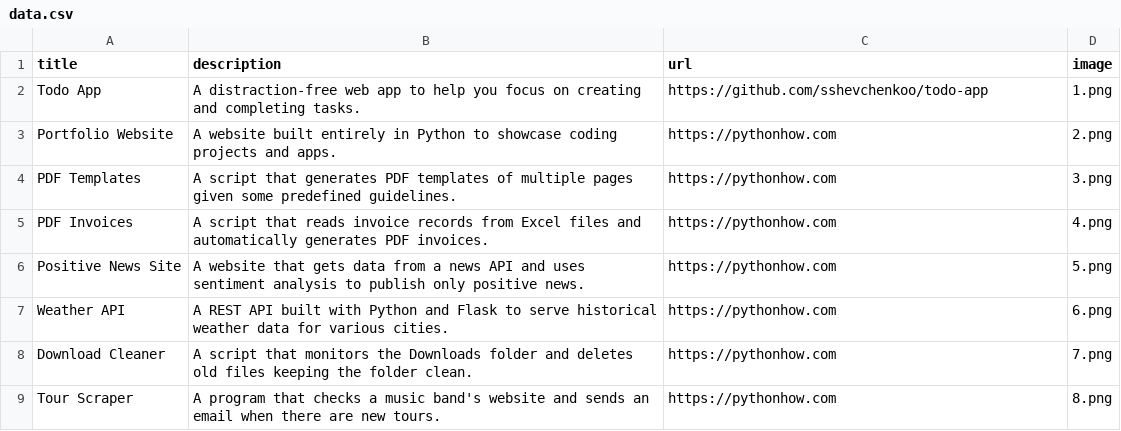
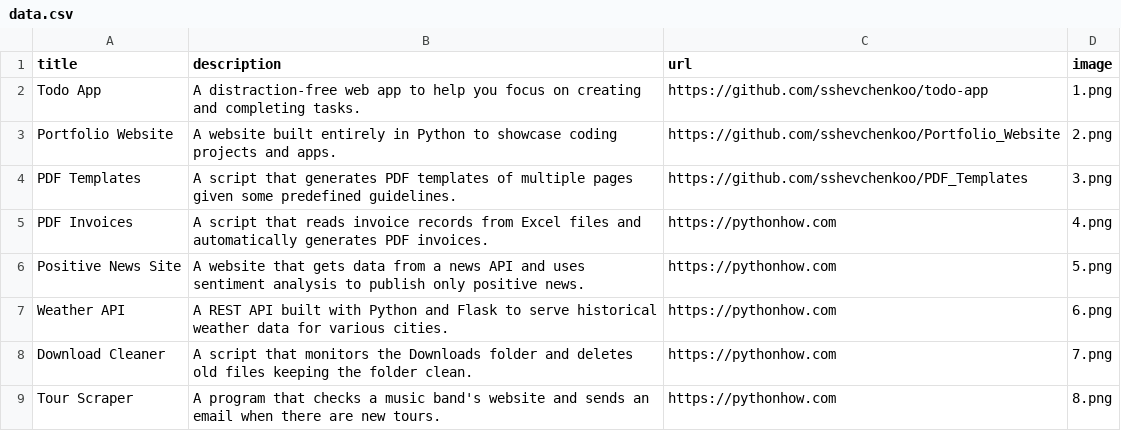
Before and after one commit to sshevchenkoo/Portfolio_Website, a CSV file: data.csv, drawn as a sheet; only a part is shown.

```diff
--- a/data.csv
+++ b/data.csv
@@ -2,4 +2,4 @@ title;description;url;image
 Todo App;A distraction-free web app to help you focus on creating and completing tasks.;https://github.com/sshevchenkoo/todo-app;1.png
-Portfolio Website;A website built entirely in Python to showcase coding projects and apps.;https://pythonhow.com;2.png
-PDF Templates;A script that generates PDF templates of multiple pages given some predefined guidelines.;https://pythonhow.com;3.png
+Portfolio Website;A website built entirely in Python to showcase coding projects and apps.;https://github.com/sshevchenkoo/Portfolio_Website;2.png
+PDF Templates;A script that generates PDF templates of multiple pages given some predefined guidelines.;https://github.com/sshevchenkoo/PDF_Templates;3.png
 PDF Invoices;A script that reads invoice records from Excel files and automatically generates PDF invoices.;https://pythonhow.com;4.png
```
Also changed, not shown: 1 other file.
